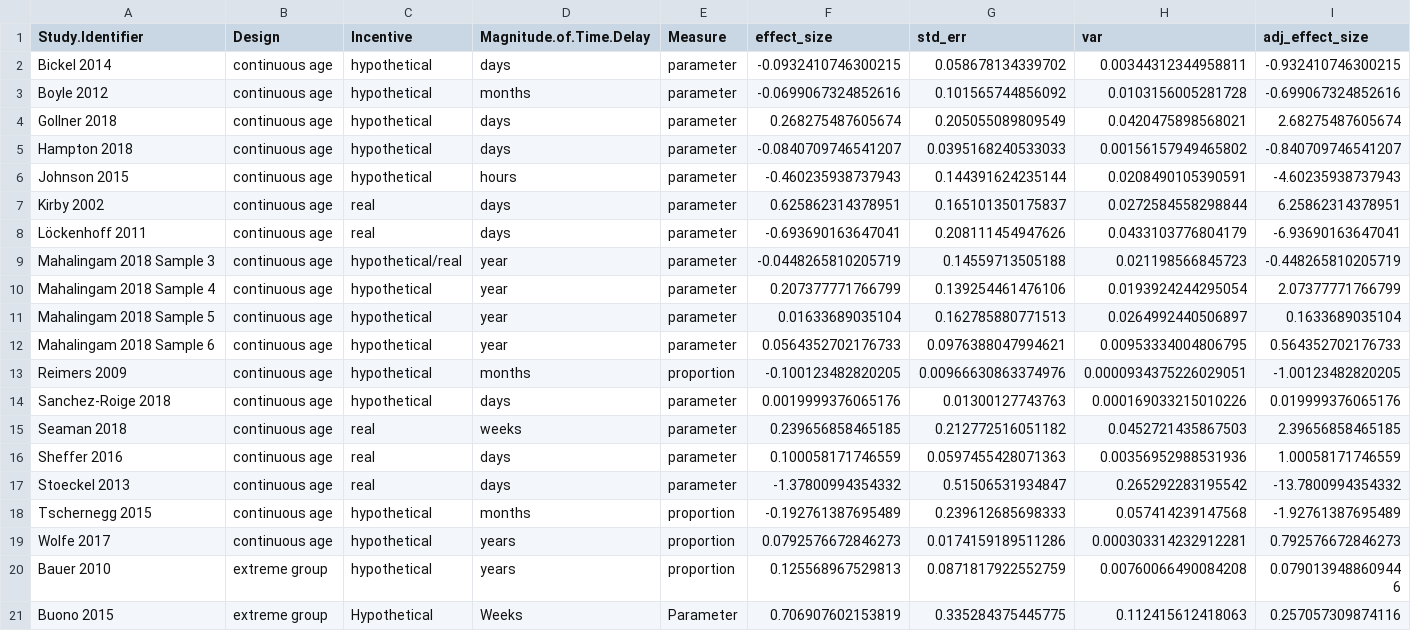
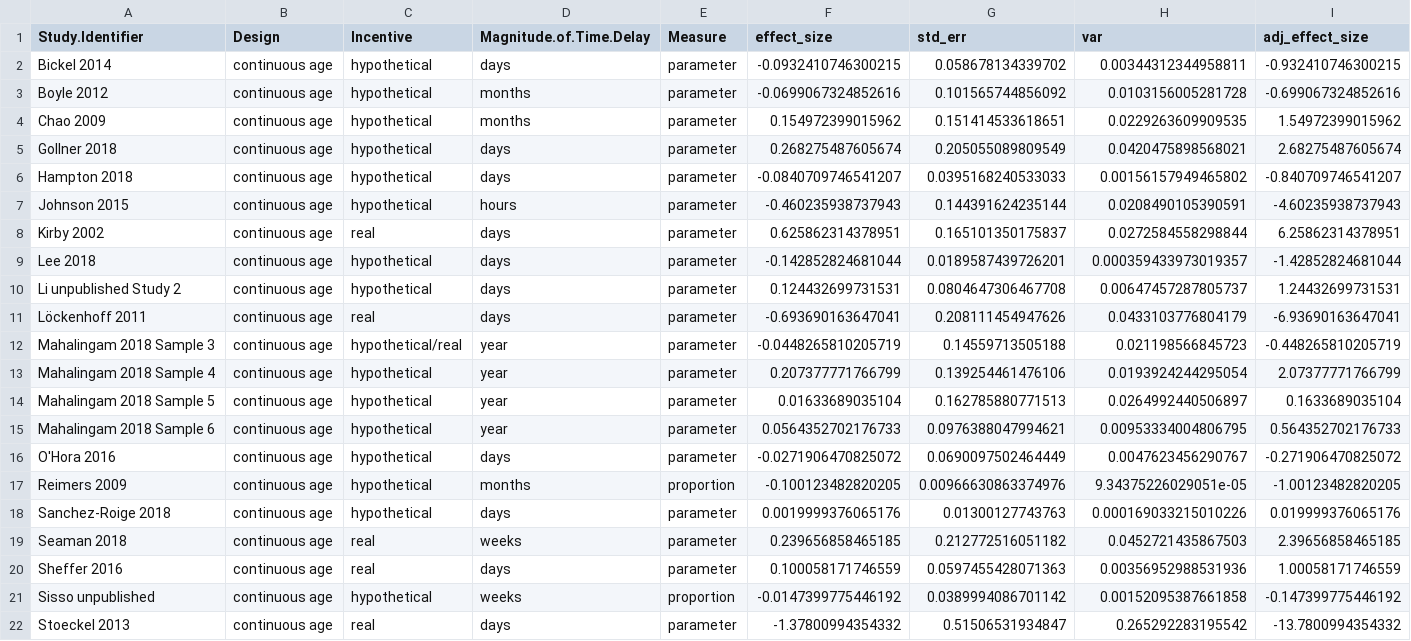
Before and after one commit to klsea/time_prefs_meta, a CSV file: output/effect_sizes.csv, drawn as a sheet; only a part is shown; the shorter side is filled out with more unchanged rows.

```diff
--- a/output/effect_sizes.csv
+++ b/output/effect_sizes.csv
@@ -3,2 +3,3 @@
 "Boyle 2012","continuous age","hypothetical","months","parameter",-0.0699067324852616,0.101565744856092,0.0103156005281728,-0.699067324852616
+"Chao 2009","continuous age","hypothetical","months","parameter",0.154972399015962,0.151414533618651,0.0229263609909535,1.54972399015962
 "Gollner 2018","continuous age","hypothetical","days","parameter",0.268275487605674,0.205055089809549,0.0420475898568021,2.68275487605674
@@ -7,2 +8,4 @@
 "Kirby 2002","continuous age","real","days","parameter",0.625862314378951,0.165101350175837,0.0272584558298844,6.25862314378951
+"Lee 2018","continuous age","hypothetical","days","parameter",-0.142852824681044,0.0189587439726201,0.000359433973019357,-1.42852824681044
+"Li unpublished Study 2","continuous age","hypothetical","days","parameter",0.124432699731531,0.0804647306467708,0.00647457287805737,1.24432699731531
 "Löckenhoff 2011","continuous age","real","days","parameter",-0.693690163647041,0.208111454947626,0.0433103776804179,-6.93690163647041
@@ -12,3 +15,4 @@
 "Mahalingam 2018 Sample 6","continuous age","hypothetical","year","parameter",0.0564352702176733,0.0976388047994621,0.00953334004806795,0.564352702176733
-"Reimers 2009","continuous age","hypothetical","months","proportion",-0.100123482820205,0.00966630863374976,0.0000934375226029051,-1.00123482820205
+"O'Hora 2016","continuous age","hypothetical","days","parameter",-0.0271906470825072,0.0690097502464449,0.0047623456290767,-0.271906470825072
+"Reimers 2009","continuous age","hypothetical","months","proportion",-0.100123482820205,0.00966630863374976,9.34375226029051e-05,-1.00123482820205
 "Sanchez-Roige 2018","continuous age","hypothetical","days","parameter",0.0019999376065176,0.01300127743763,0.000169033215010226,0.019999376065176
@@ -16,2 +20,3 @@
 "Sheffer 2016","continuous age","real","days","parameter",0.100058171746559,0.0597455428071363,0.00356952988531936,1.00058171746559
+"Sisso unpublished","continuous age","hypothetical","weeks","proportion",-0.0147399775446192,0.0389994086701142,0.00152095387661858,-0.147399775446192
 "Stoeckel 2013","continuous age","real","days","parameter",-1.37800994354332,0.51506531934847,0.265292283195542,-13.7800994354332
```
Also changed, not shown: output/continuous_table.csv, output/corrected.csv, 13 other files.
